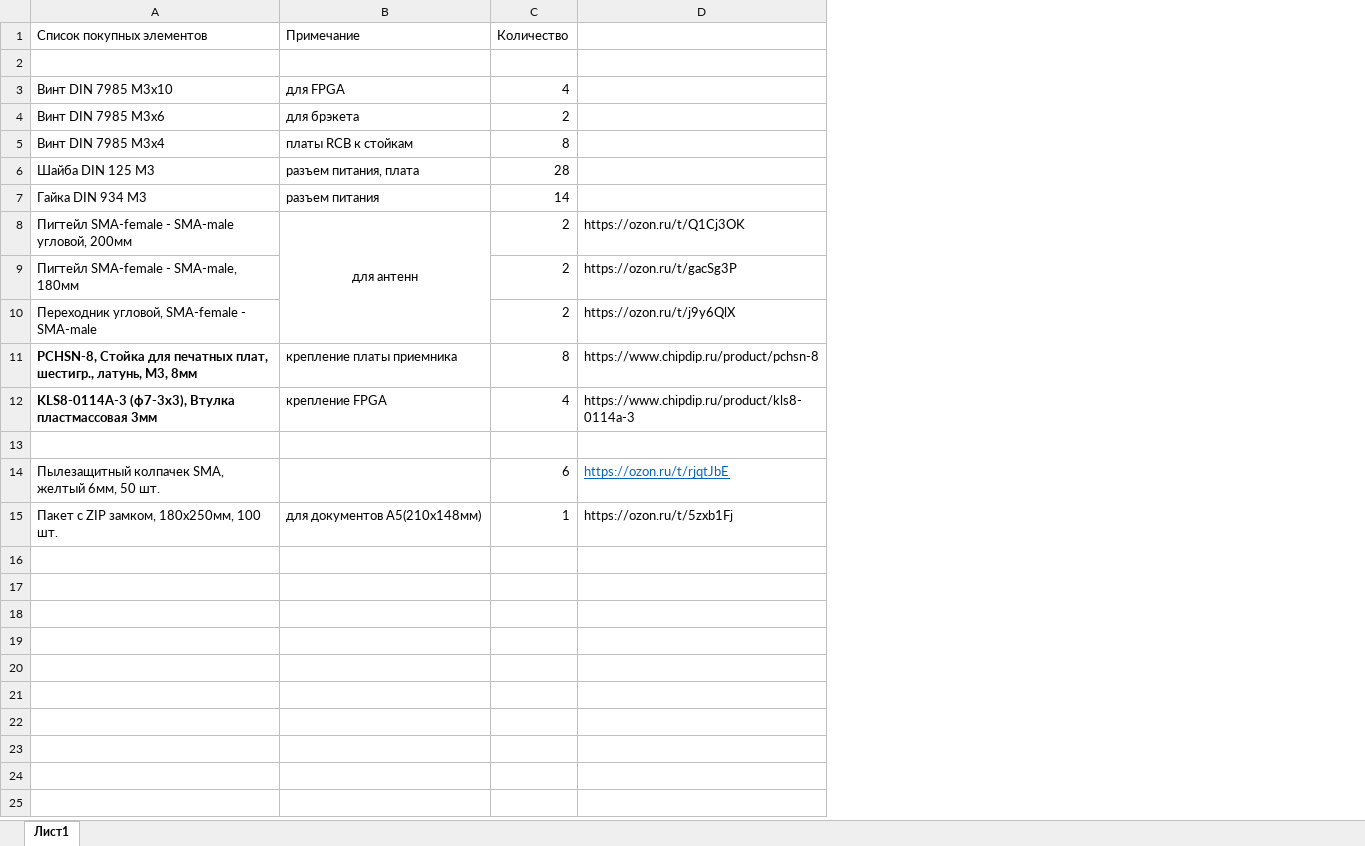
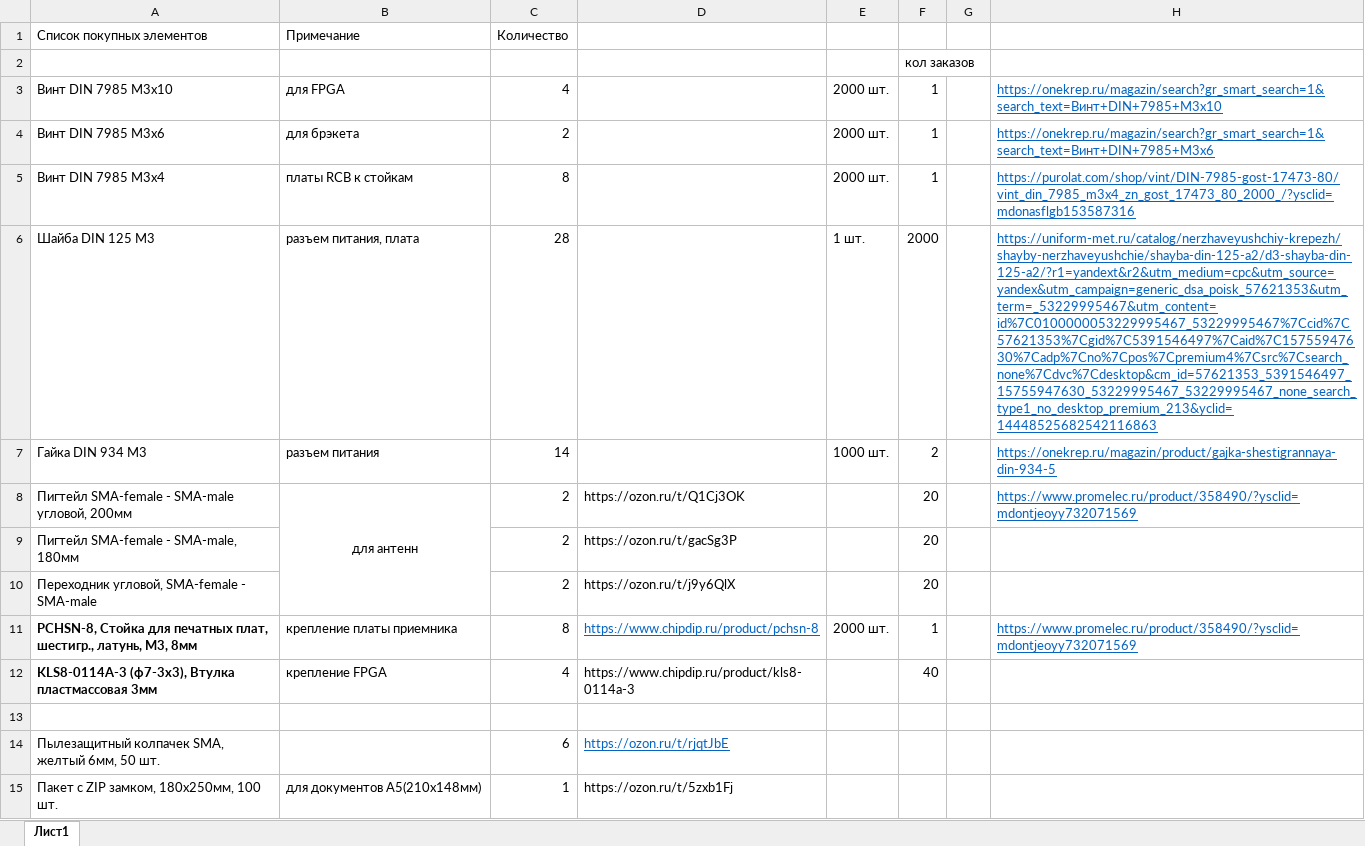
Before and after one commit to SiwaNetwork/QUANTUM, an Excel workbook: Time-Card ТЕНШ.467883.01/QUANTUM_PCI_v1_BOX_BOM.xlsx, sheet Лист1, drawn as a sheet; values as stored, in another font and other column widths than the file's, no borders; the diff names each change by its address in the sheet, - before the commit and + after, or states it on an @@ line.

Commit message:
доп ссылки ввожу

```diff
--- a/Time-Card ТЕНШ.467883.01/QUANTUM_PCI_v1_BOX_BOM.xlsx (sheet Лист1)
+++ b/Time-Card ТЕНШ.467883.01/QUANTUM_PCI_v1_BOX_BOM.xlsx (sheet Лист1)
+column E, rows 3-11: 2000 шт. | 2000 шт. | 2000 шт. | 1 шт. | 1000 шт. |  |  |  | 2000 шт.
+column F, rows 2-12: кол заказов | 1 | 1 | 1 | 2000 | 2 | 20 | 20 | 20 | 1 | 40
+column G, empty
+column H, rows 3-11: https://onekrep.ru/magazin/search?gr_smart_search=1&search_text=Винт+DIN+7985+M3x10 | https://onekrep.ru/magazin/search?gr_smart_search=1&search_text=Винт+DIN+7985+M3x6 | https://purolat.com/shop/vint/DIN-7985-gost-17473-80/vint_din_7985_m3x4_zn_gost_17473_80_2000_/?ysclid=mdonasflgb153587316 | https://uniform-met.ru/catalog/nerzhaveyushchiy-krepezh/shayby-nerzhaveyushchie/shayba-din-125-a2/d3-shayba-din-125-a2/?r1=yandext&r2&utm_medium=cpc&utm_source=yandex&utm_campaign=generic_dsa_poisk_57621353&utm_term=_53229995467&utm_content=id%7C0100000053229995467_53229995467%7Ccid%7C57621353%7Cgid%7C5391546497%7Caid%7C15755947630%7Cadp%7Cno%7Cpos%7Cpremium4%7Csrc%7Csearch_none%7Cdvc%7Cdesktop&cm_id=57621353_5391546497_15755947630_53229995467_53229995467_none_search_type1_no_desktop_premium_213&yclid=14448525682542116863 | https://onekrep.ru/magazin/product/gajka-shestigrannaya-din-934-5 | https://www.promelec.ru/product/358490/?ysclid=mdontjeoyy732071569 |  |  | https://www.promelec.ru/product/358490/?ysclid=mdontjeoyy732071569
@@ D11 underline: off → on, text colour: black → #0563C1 @@
```
